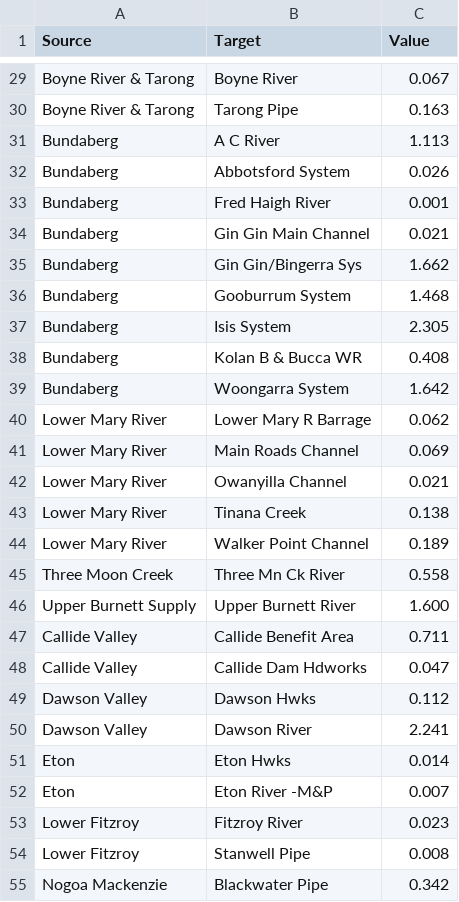
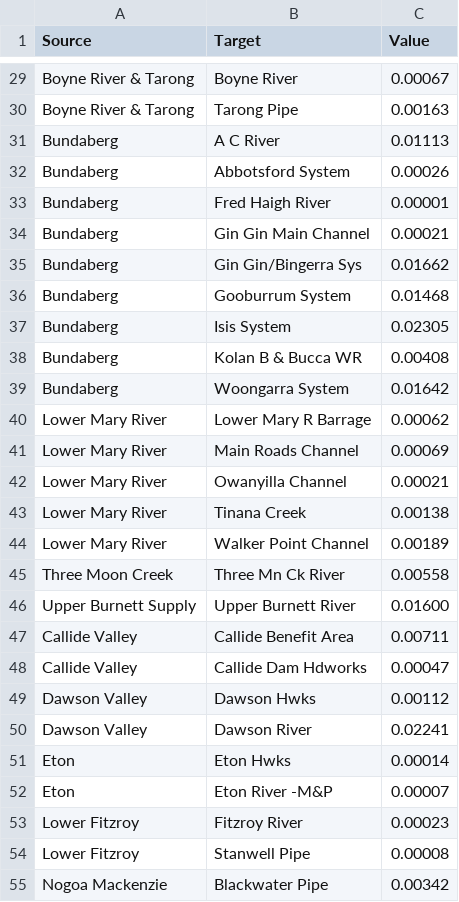
Before and after one commit to TheRobWoodgate/DataAnalysis, a CSV file: SankeyOfftakes.csv, drawn as a sheet; only a part is shown, gaps mark what is left out; the diff covers the shown part only; the diff names each change by its address in the sheet, - before the commit and + after, or states it on an @@ line.

```diff
--- a/SankeyOfftakes.csv
+++ b/SankeyOfftakes.csv
-C29 (Value): 0.067
+C29 (Value): 0.00067
-C30 (Value): 0.163
+C30 (Value): 0.00163
-C31 (Value): 1.113
+C31 (Value): 0.01113
-C32 (Value): 0.026
+C32 (Value): 0.00026
-C33 (Value): 0.001
+C33 (Value): 0.00001
-C34 (Value): 0.021
+C34 (Value): 0.00021
-C35 (Value): 1.662
+C35 (Value): 0.01662
-C36 (Value): 1.468
+C36 (Value): 0.01468
-C37 (Value): 2.305
+C37 (Value): 0.02305
-C38 (Value): 0.408
+C38 (Value): 0.00408
-C39 (Value): 1.642
+C39 (Value): 0.01642
-C40 (Value): 0.062
+C40 (Value): 0.00062
-C41 (Value): 0.069
+C41 (Value): 0.00069
-C42 (Value): 0.021
+C42 (Value): 0.00021
-C43 (Value): 0.138
+C43 (Value): 0.00138
-C44 (Value): 0.189
+C44 (Value): 0.00189
-C45 (Value): 0.558
+C45 (Value): 0.00558
-C46 (Value): 1.600
+C46 (Value): 0.01600
-C47 (Value): 0.711
+C47 (Value): 0.00711
-C48 (Value): 0.047
+C48 (Value): 0.00047
-C49 (Value): 0.112
+C49 (Value): 0.00112
-C50 (Value): 2.241
+C50 (Value): 0.02241
-C51 (Value): 0.014
+C51 (Value): 0.00014
-C52 (Value): 0.007
+C52 (Value): 0.00007
-C53 (Value): 0.023
+C53 (Value): 0.00023
-C54 (Value): 0.008
+C54 (Value): 0.00008
-C55 (Value): 0.342
+C55 (Value): 0.00342
```
Also changed, not shown: 69 edited cells elsewhere in this file.
